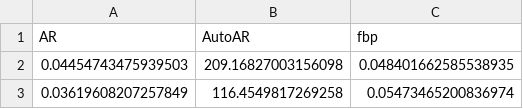
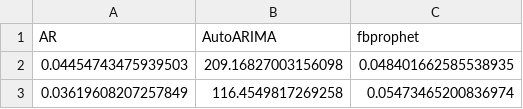
Before and after one commit to rf-thesis/ts-prediction, a CSV file: results/2017_fitting-times.csv, drawn as a sheet; only a part is shown.

```diff
--- a/results/2017_fitting-times.csv
+++ b/results/2017_fitting-times.csv
@@ -1,2 +1,2 @@
-AR,AutoAR,fbp
+AR,AutoARIMA,fbprophet
 0.04454743475939503,209.16827003156098,0.048401662585538935
```
Also changed, not shown: 11 other files.
